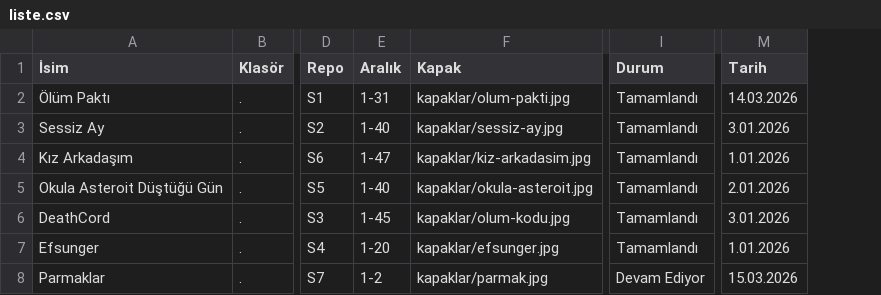
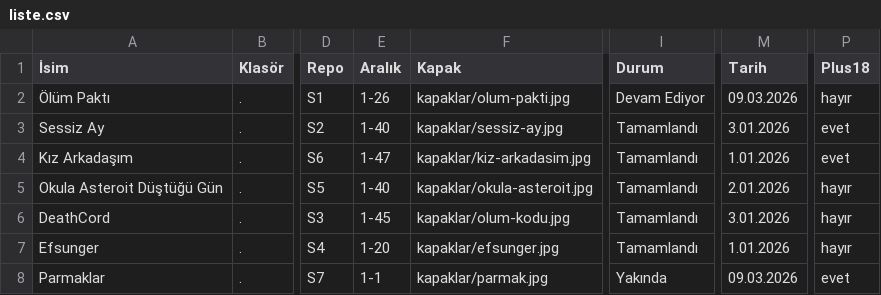
Before and after one commit to zebzetoon/zebzetoon.github.io, a CSV file: liste.csv, drawn as a sheet; only a part is shown, gaps mark what is left out; the diff names each change by its address in the sheet, - before the commit and + after, or states it on an @@ line.

Commit message:
Update liste.csv

```diff
--- a/liste.csv
+++ b/liste.csv
+column P (Plus18), rows 2-8: hayır | evet | evet | hayır | hayır | hayır | evet
-E2 (Aralık): 1-31
+E2 (Aralık): 1-26
-I2 (Durum): Tamamlandı
+I2 (Durum): Devam Ediyor
-M2 (Tarih): 14.03.2026
+M2 (Tarih): 09.03.2026
-E8 (Aralık): 1-2
+E8 (Aralık): 1-1
-I8 (Durum): Devam Ediyor
+I8 (Durum): Yakında
-M8 (Tarih): 15.03.2026
+M8 (Tarih): 09.03.2026
```
